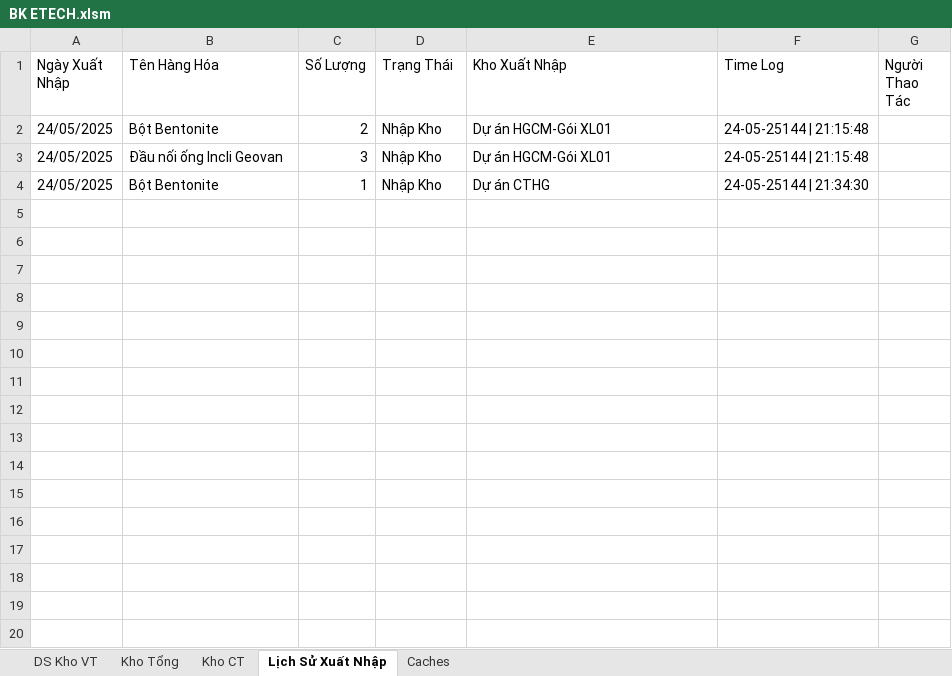
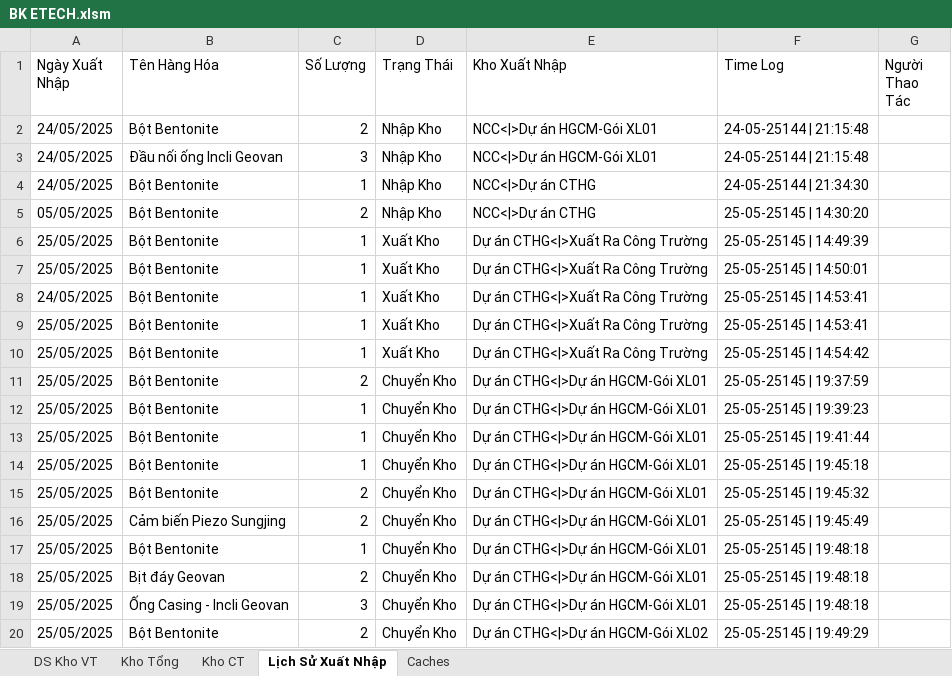
Before and after one commit to dhpytech/bketech, an Excel workbook: BK ETECH.xlsm, sheet Lịch Sử Xuất Nhập, drawn as a sheet; values as stored, in another font and other column widths than the file's, no borders; the diff names each change by its address in the sheet, - before the commit and + after, or states it on an @@ line.

```diff
--- a/BK ETECH.xlsm (sheet Lịch Sử Xuất Nhập)
+++ b/BK ETECH.xlsm (sheet Lịch Sử Xuất Nhập)
-E2:E3 (Kho Xuất Nhập): Dự án HGCM-Gói XL01
+E2:E3 (Kho Xuất Nhập): NCC<|>Dự án HGCM-Gói XL01
-E4 (Kho Xuất Nhập): Dự án CTHG
+E4 (Kho Xuất Nhập): NCC<|>Dự án CTHG
+row 5: 05/05/2025 | Bột Bentonite | 2 | Nhập Kho | NCC<|>Dự án CTHG | 25-05-25145 | 14:30:20
+row 6: 25/05/2025 | Bột Bentonite | 1 | Xuất Kho | Dự án CTHG<|>Xuất Ra Công Trường | 25-05-25145 | 14:49:39
+row 7: 25/05/2025 | Bột Bentonite | 1 | Xuất Kho | Dự án CTHG<|>Xuất Ra Công Trường | 25-05-25145 | 14:50:01
+row 8: 24/05/2025 | Bột Bentonite | 1 | Xuất Kho | Dự án CTHG<|>Xuất Ra Công Trường | 25-05-25145 | 14:53:41
+row 9: 25/05/2025 | Bột Bentonite | 1 | Xuất Kho | Dự án CTHG<|>Xuất Ra Công Trường | 25-05-25145 | 14:53:41
+row 10: 25/05/2025 | Bột Bentonite | 1 | Xuất Kho | Dự án CTHG<|>Xuất Ra Công Trường | 25-05-25145 | 14:54:42
+row 11: 25/05/2025 | Bột Bentonite | 2 | Chuyển Kho | Dự án CTHG<|>Dự án HGCM-Gói XL01 | 25-05-25145 | 19:37:59
+row 12: 25/05/2025 | Bột Bentonite | 1 | Chuyển Kho | Dự án CTHG<|>Dự án HGCM-Gói XL01 | 25-05-25145 | 19:39:23
+row 13: 25/05/2025 | Bột Bentonite | 1 | Chuyển Kho | Dự án CTHG<|>Dự án HGCM-Gói XL01 | 25-05-25145 | 19:41:44
+row 14: 25/05/2025 | Bột Bentonite | 1 | Chuyển Kho | Dự án CTHG<|>Dự án HGCM-Gói XL01 | 25-05-25145 | 19:45:18
+row 15: 25/05/2025 | Bột Bentonite | 2 | Chuyển Kho | Dự án CTHG<|>Dự án HGCM-Gói XL01 | 25-05-25145 | 19:45:32
+row 16: 25/05/2025 | Cảm biến Piezo Sungjing | 2 | Chuyển Kho | Dự án CTHG<|>Dự án HGCM-Gói XL01 | 25-05-25145 | 19:45:49
+row 17: 25/05/2025 | Bột Bentonite | 1 | Chuyển Kho | Dự án CTHG<|>Dự án HGCM-Gói XL01 | 25-05-25145 | 19:48:18
+row 18: 25/05/2025 | Bịt đáy Geovan | 2 | Chuyển Kho | Dự án CTHG<|>Dự án HGCM-Gói XL01 | 25-05-25145 | 19:48:18
+row 19: 25/05/2025 | Ống Casing - Incli Geovan | 3 | Chuyển Kho | Dự án CTHG<|>Dự án HGCM-Gói XL01 | 25-05-25145 | 19:48:18
+row 20: 25/05/2025 | Bột Bentonite | 2 | Chuyển Kho | Dự án CTHG<|>Dự án HGCM-Gói XL02 | 25-05-25145 | 19:49:29
```
Also changed, not shown: sheet Kho CT, sheet Kho Tổng, 8 other files.
